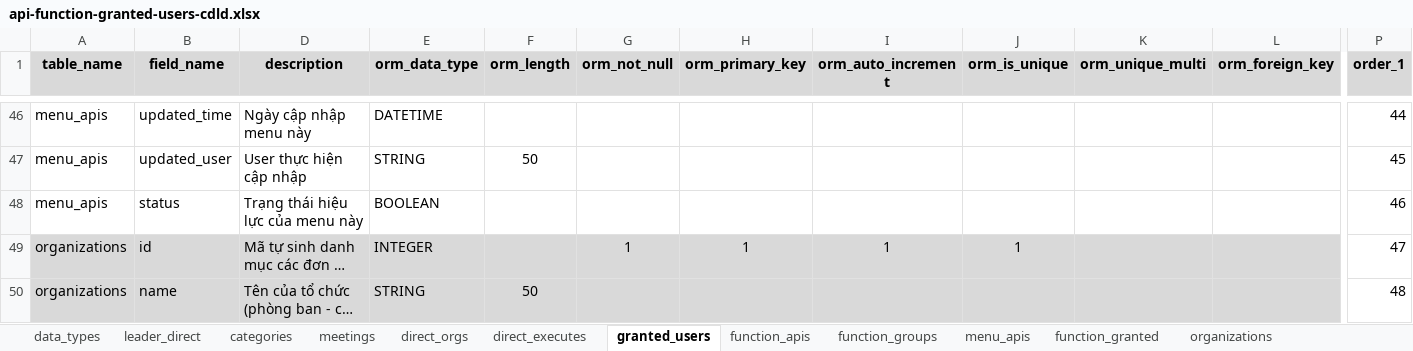
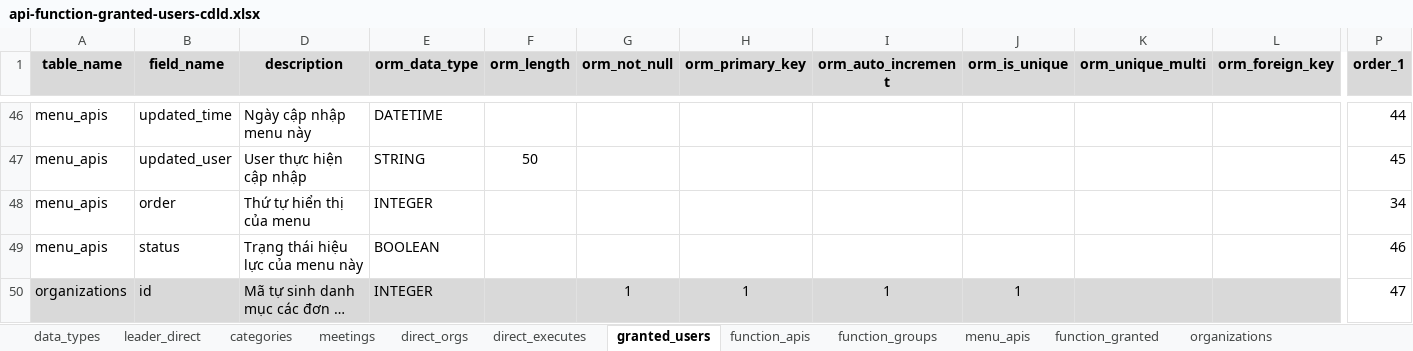
Before and after one commit to nvdinh185/leader-direct, an Excel workbook: db/excel/api-function-granted-users-cdld.xlsx, sheet granted_users, drawn as a sheet; only a part is shown, gaps mark what is left out; the shorter side is filled out with more unchanged rows; long unchanged cells end in …; values as stored, in another font and other column widths than the file's, no borders; rows hold the shown columns only; the diff names each change by its address in the sheet, - before the commit and + after, or states it on an @@ line.

```diff
--- a/db/excel/api-function-granted-users-cdld.xlsx (sheet granted_users)
+++ b/db/excel/api-function-granted-users-cdld.xlsx (sheet granted_users)
+row 48: menu_apis | order | Thứ tự hiển thị của menu | INTEGER |  |  |  |  |  |  |  | 34
```
Also changed, not shown: sheet menu_apis, sheet leader_direct, 5 other files.
